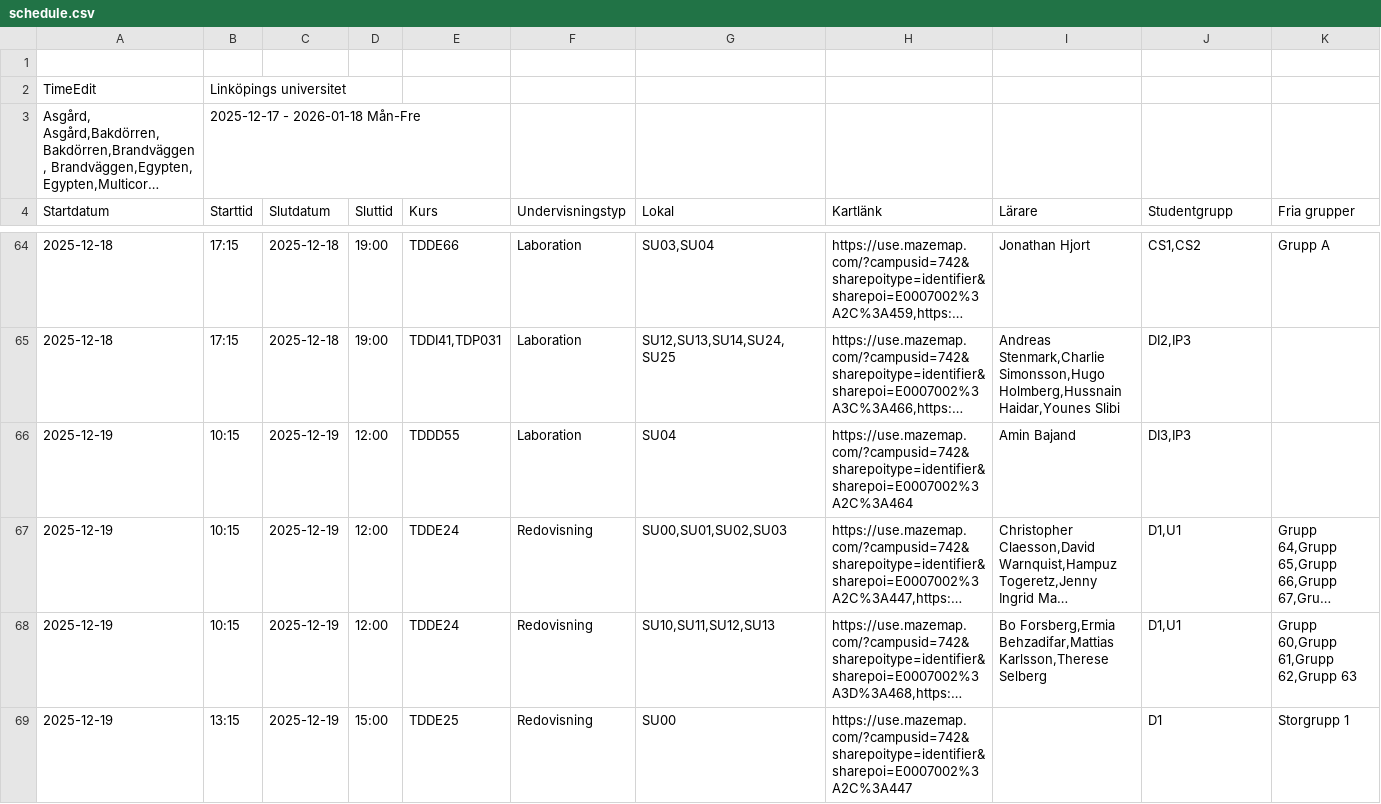
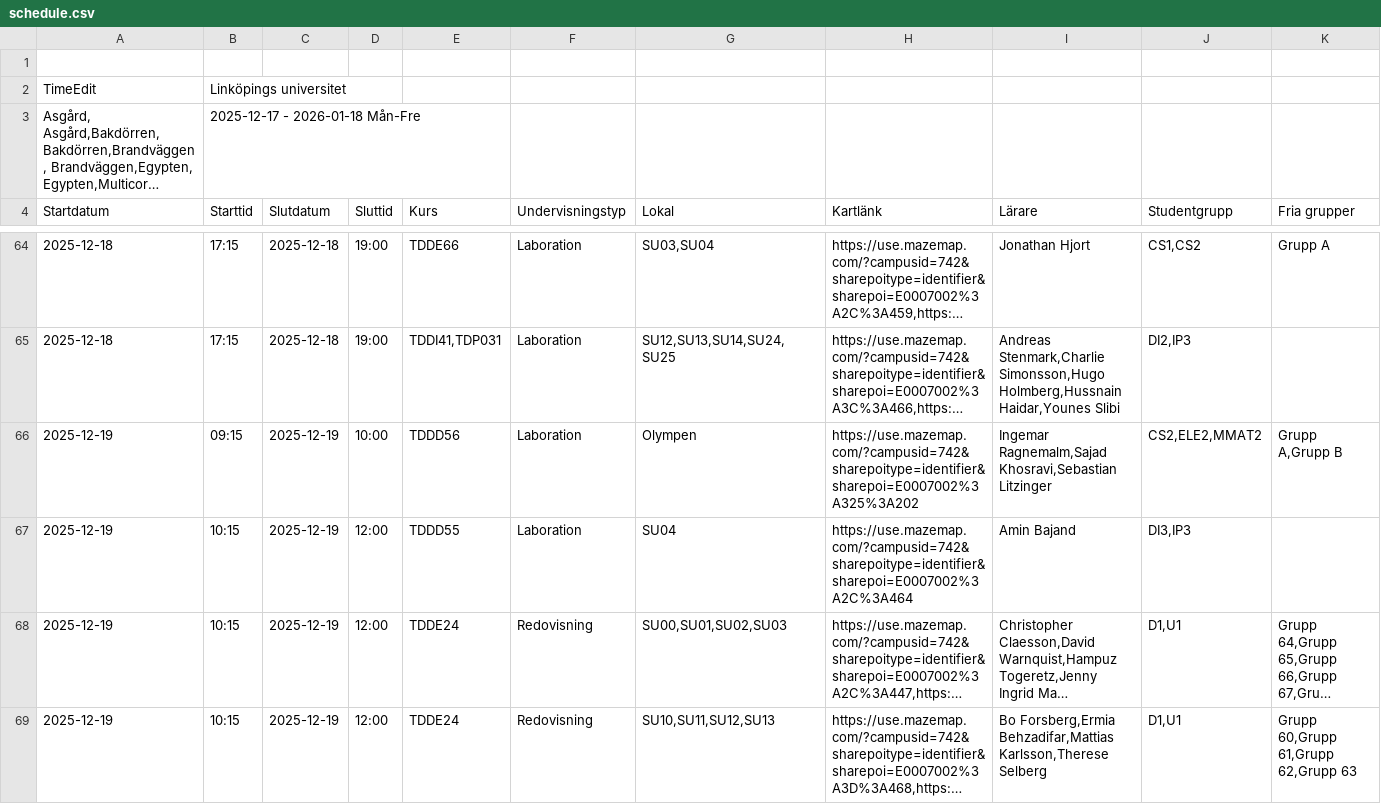
Before and after one commit to saltlakrits/saltlakrits.github.io, a CSV file: data/schedule.csv, drawn as a sheet; only a part is shown, gaps mark what is left out; the shorter side is filled out with more unchanged rows; long unchanged cells end in …; rows hold the shown columns only; the diff names each change by its address in the sheet, - before the commit and + after, or states it on an @@ line.

```diff
--- a/data/schedule.csv
+++ b/data/schedule.csv
+row 66: 2025-12-19 | 09:15 | 2025-12-19 | 10:00 | TDDD56 | Laboration | Olympen | https://use.mazemap.com/?campusid=742&sharepoitype=identifier&sharepoi=E0007002%3A325%3A202 | Ingemar Ragnemalm,Sajad Khosravi,Sebastian Litzinger | CS2,ELE2,MMAT2 | Grupp A,Grupp B
```
